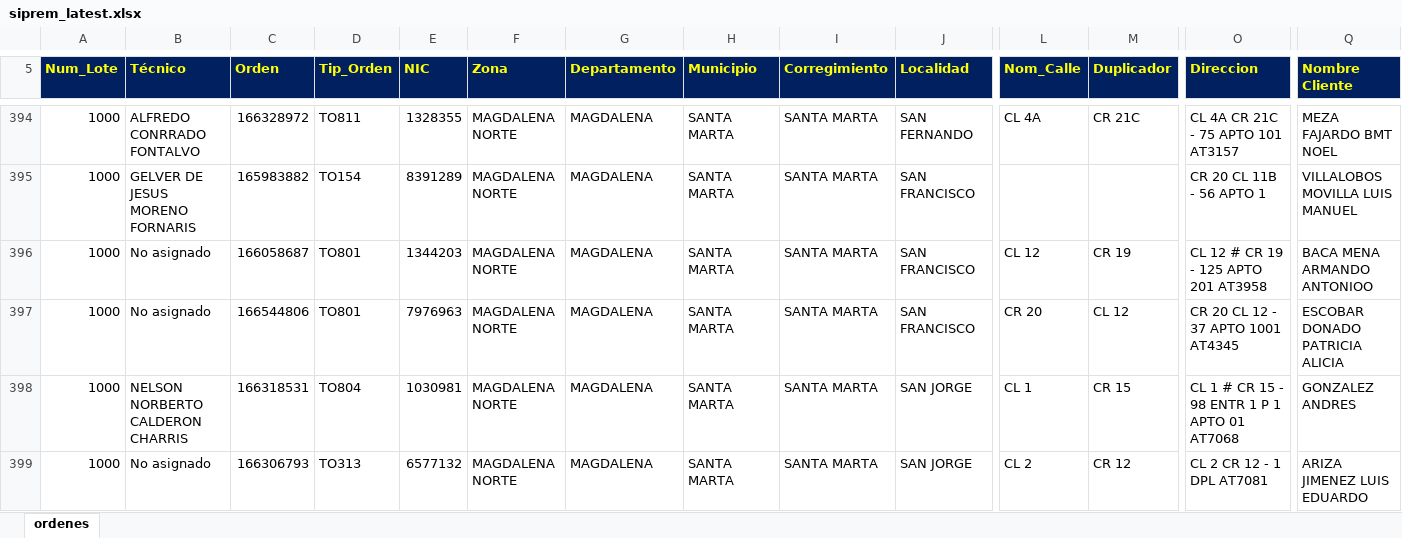
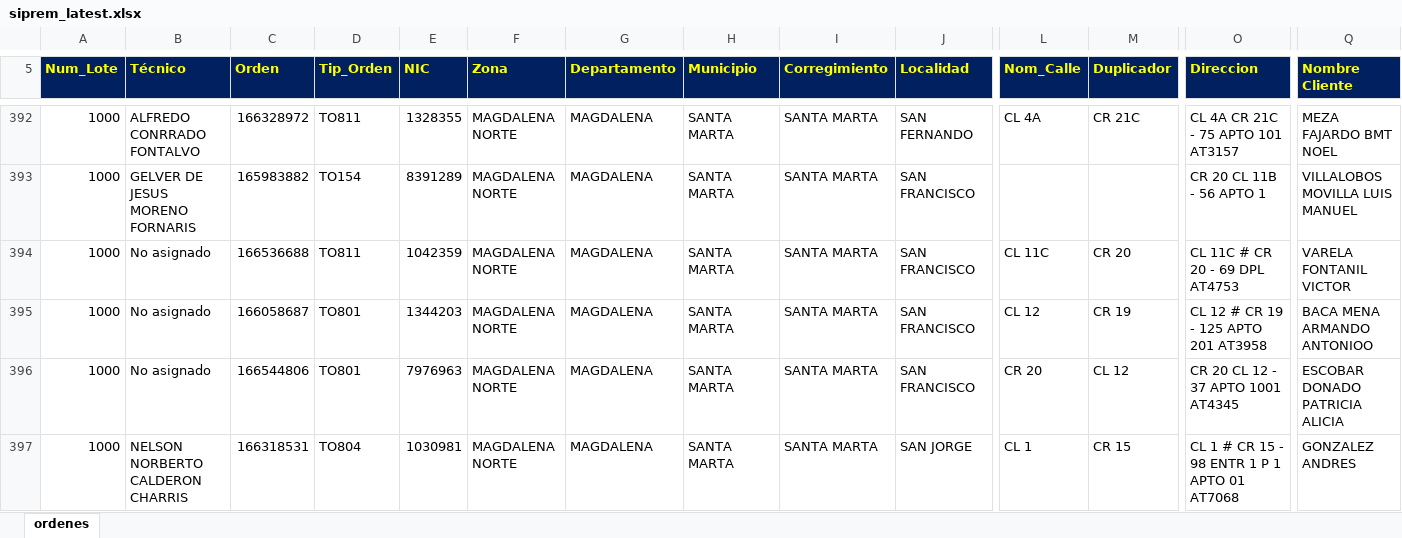
Before and after one commit to vikano27-debug/Dashboard_ING_VOA, an Excel workbook: siprem_latest.xlsx, sheet ordenes, drawn as a sheet; only a part is shown, gaps mark what is left out; the shorter side is filled out with more unchanged rows; values as stored, in another font and other column widths than the file's, no borders; rows hold the shown columns only; the diff covers the shown part only; the diff names each change by its address in the sheet, - before the commit and + after, or states it on an @@ line.

Commit message:
Actualizacion automatica SIPREM y Casuistica

```diff
--- a/siprem_latest.xlsx (sheet ordenes)
+++ b/siprem_latest.xlsx (sheet ordenes)
+row 394: 1000 | No asignado | 166536688 | TO811 | 1042359 | MAGDALENA NORTE | MAGDALENA | SANTA MARTA | SANTA MARTA | SAN FRANCISCO | CL 11C | CR 20 | CL 11C # CR 20 - 69 DPL AT4753 | VARELA FONTANIL VICTOR
```
Also changed, not shown: 14 added rows, 16 removed rows and 14 edited cells elsewhere in this sheet.
